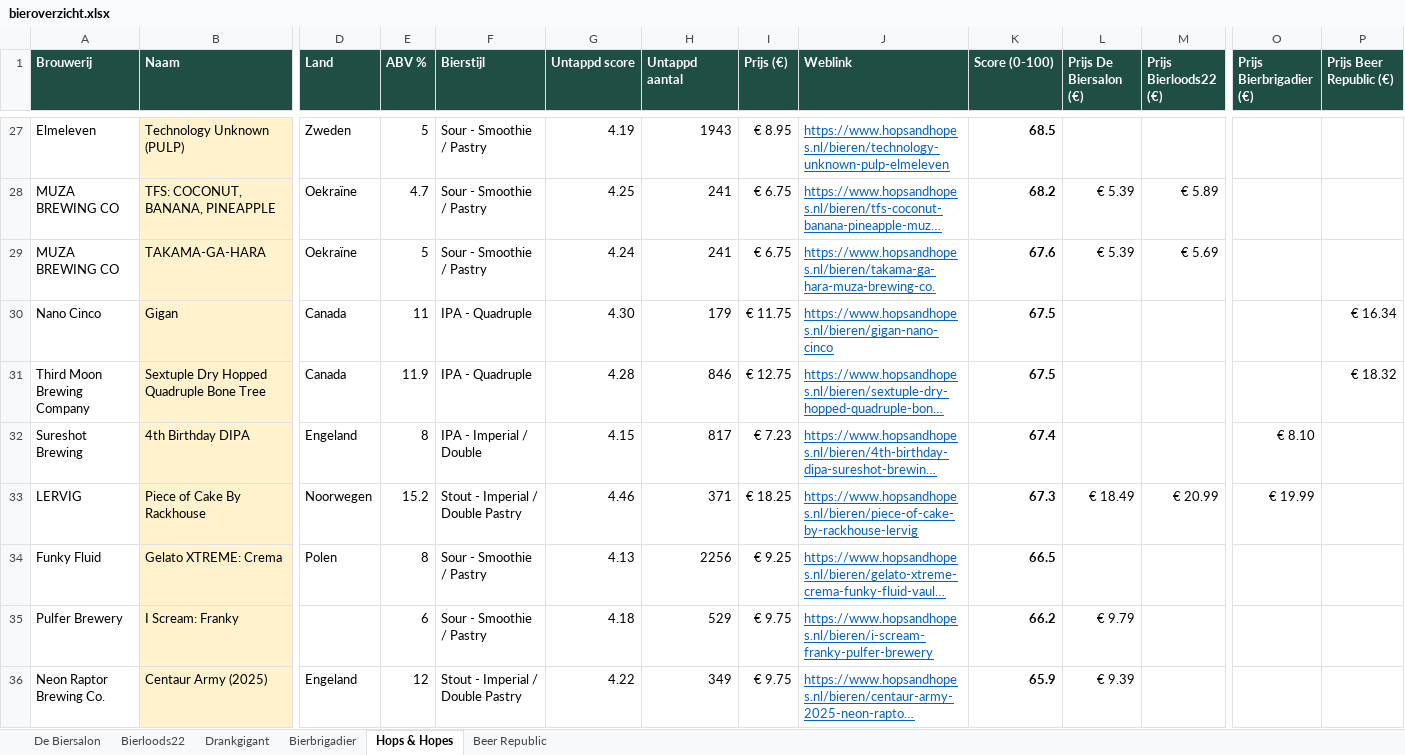
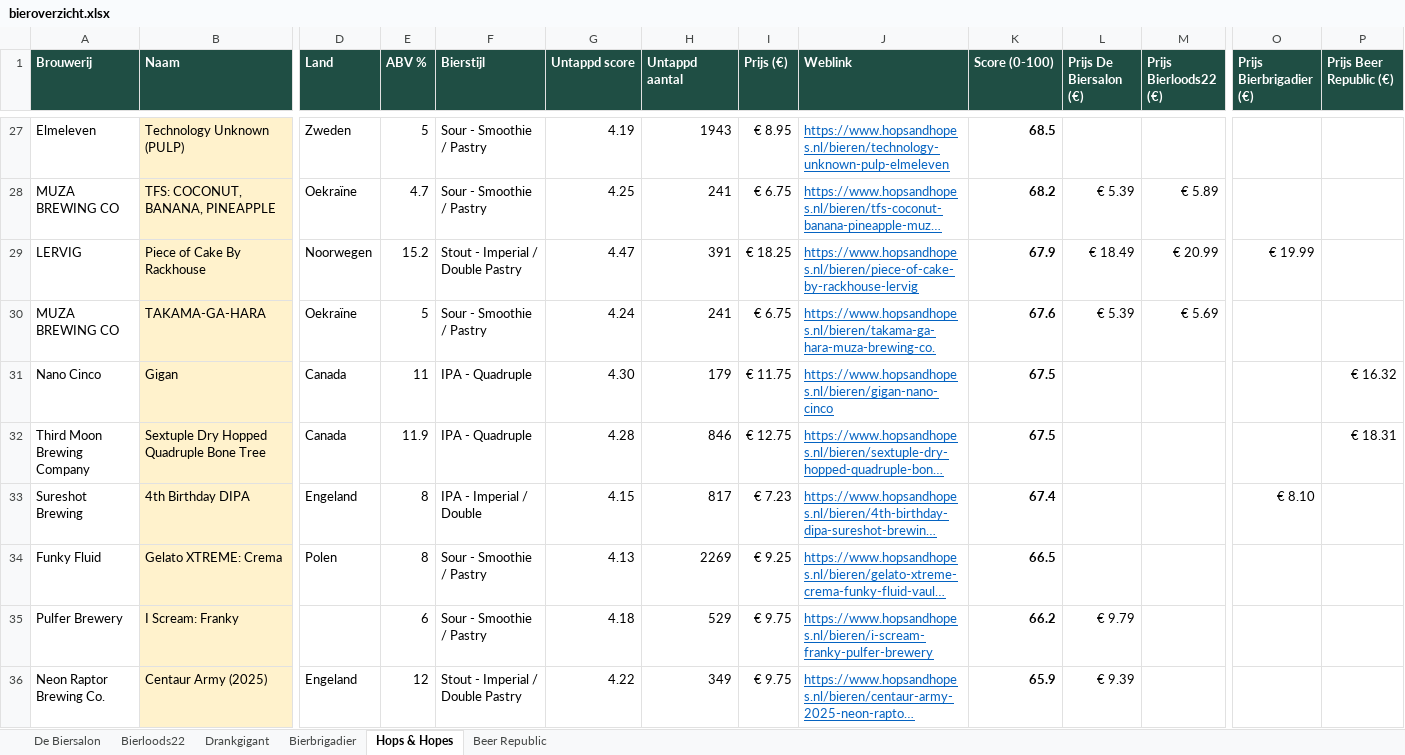
Before and after one commit to RdG-Bier/DeBierScraper, an Excel workbook: docs/bieroverzicht.xlsx, sheet Hops & Hopes, drawn as a sheet; only a part is shown, gaps mark what is left out; long unchanged cells end in …; values as stored, in another font and other column widths than the file's, no borders; conditional formats not drawn; removed rows and columns are numbered as before the commit, all else as after; rows hold the shown columns only; the diff covers the shown part only; the diff names each change by its address in the sheet, - before the commit and + after, or states it on an @@ line.

```diff
--- a/docs/bieroverzicht.xlsx (sheet Hops & Hopes)
+++ b/docs/bieroverzicht.xlsx (sheet Hops & Hopes)
+row 29: LERVIG | Piece of Cake By Rackhouse | Noorwegen | 15.2 | Stout - Imperial / Double Pastry | 4.47 | 391 | € 18.25 | https://www.hopsandhopes.nl/bieren/piece-of-cake-by-rackhouse-lervig | 67.9 | € 18.49 | € 20.99 | € 19.99
-P31 (Prijs Beer Republic (€)): € 16.34
+P31 (Prijs Beer Republic (€)): € 16.32
-P32 (Prijs Beer Republic (€)): € 18.32
+P32 (Prijs Beer Republic (€)): € 18.31
-row 33: LERVIG | Piece of Cake By Rackhouse | Noorwegen | 15.2 | Stout - Imperial / Double Pastry | 4.46 | 371 | € 18.25 | https://www.hopsandhopes.nl/bieren/piece-of-cake-by-rackhouse-lervig | 67.3 | € 18.49 | € 20.99 | € 19.99
-H34 (Untappd aantal): 2256
+H34 (Untappd aantal): 2269
```
Also changed, not shown: 4 added rows, 4 removed rows and 53 edited cells elsewhere in this sheet, sheet Beer Republic, sheet De Biersalon, sheet Bierbrigadier, sheet Bierloods22, sheet Drankgigant, 17 other files.
